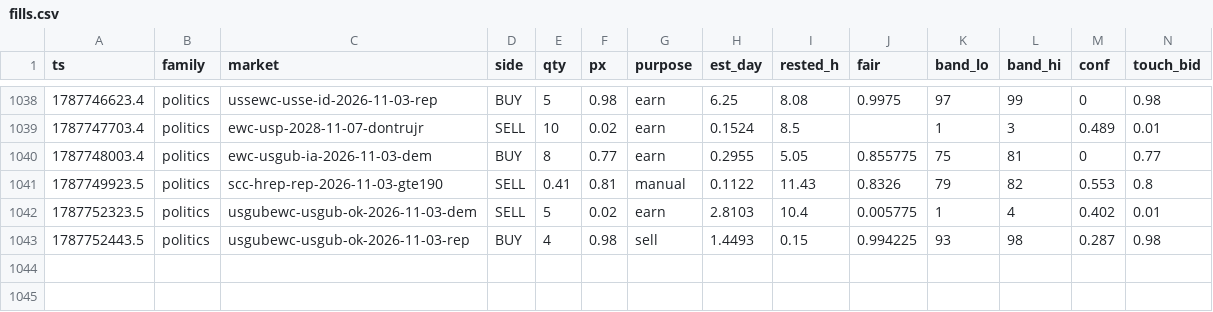
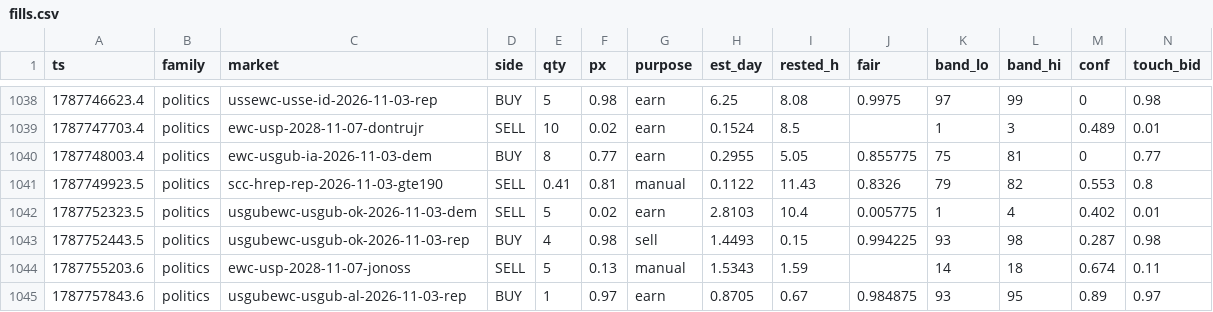
Before and after one commit to christophercox2-boop/liquidity-rewards, a CSV file: data/fills.csv, drawn as a sheet; only a part is shown, gaps mark what is left out; rows hold the shown columns only; the diff names each change by its address in the sheet, - before the commit and + after, or states it on an @@ line.

Commit message:
fills archive: +2 rows [skip ci]

```diff
--- a/data/fills.csv
+++ b/data/fills.csv
+row 1044: 1787755203.6 | politics | ewc-usp-2028-11-07-jonoss | SELL | 5 | 0.13 | manual | 1.5343 | 1.59 |  | 14 | 18 | 0.674 | 0.11
+row 1045: 1787757843.6 | politics | usgubewc-usgub-al-2026-11-03-rep | BUY | 1 | 0.97 | earn | 0.8705 | 0.67 | 0.984875 | 93 | 95 | 0.89 | 0.97
```
